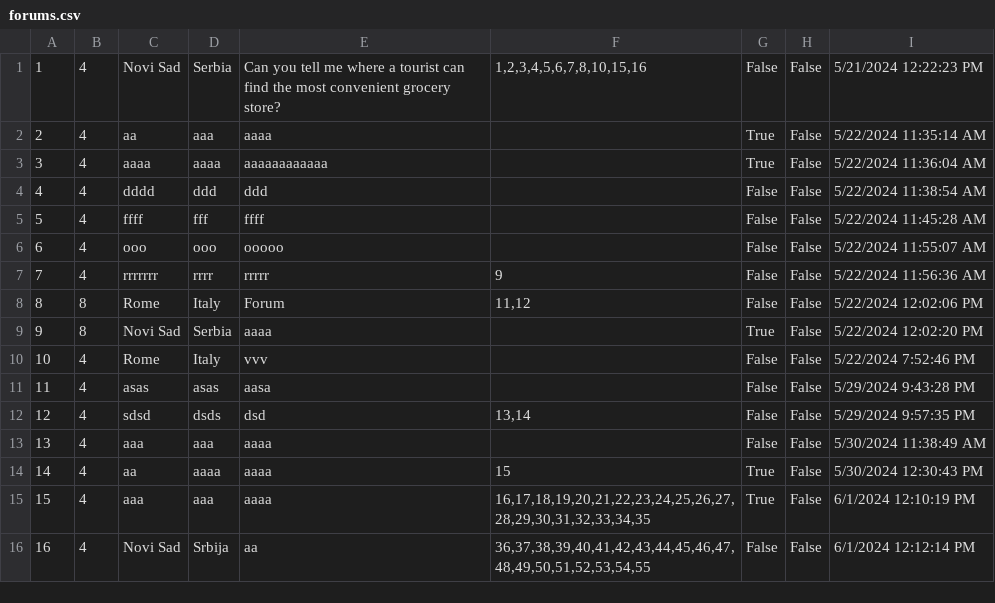
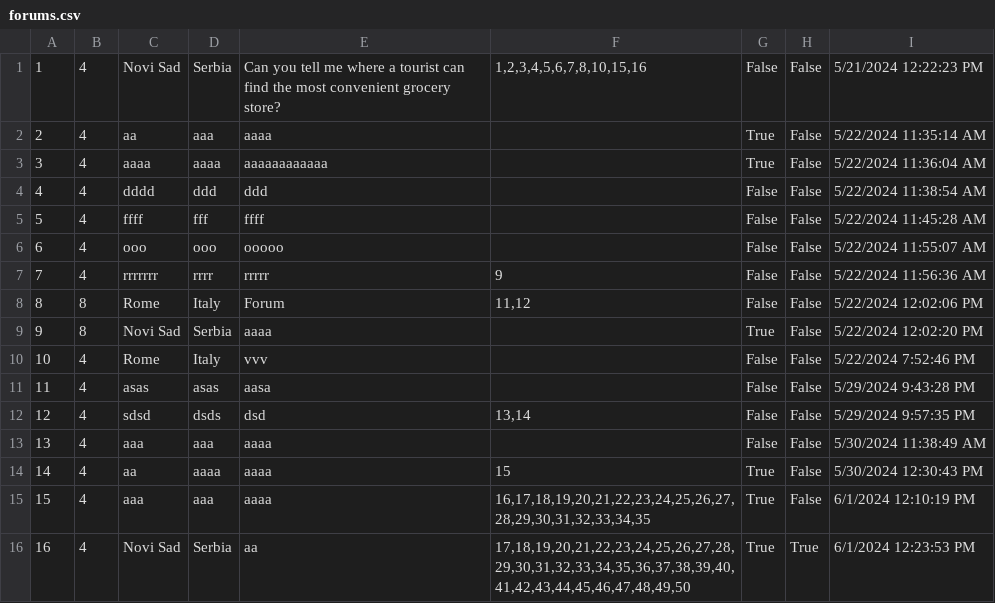
Before and after one commit to katarinap02/booking-application, a CSV file: Resources/Data/forums.csv, drawn as a sheet.

```diff
--- a/Resources/Data/forums.csv
+++ b/Resources/Data/forums.csv
@@ -15,2 +15,2 @@
 15|4|aaa|aaa|aaaa|16,17,18,19,20,21,22,23,24,25,26,27,28,29,30,31,32,33,34,35|True|False|6/1/2024 12:10:19 PM
-16|4|Novi Sad|Srbija|aa|36,37,38,39,40,41,42,43,44,45,46,47,48,49,50,51,52,53,54,55|False|False|6/1/2024 12:12:14 PM
+16|4|Novi Sad|Serbia|aa|17,18,19,20,21,22,23,24,25,26,27,28,29,30,31,32,33,34,35,36,37,38,39,40,41,42,43,44,45,46,47,48,49,50|True|True|6/1/2024 12:23:53 PM
```
Also changed, not shown: Resources/Data/forum_comments.csv.
